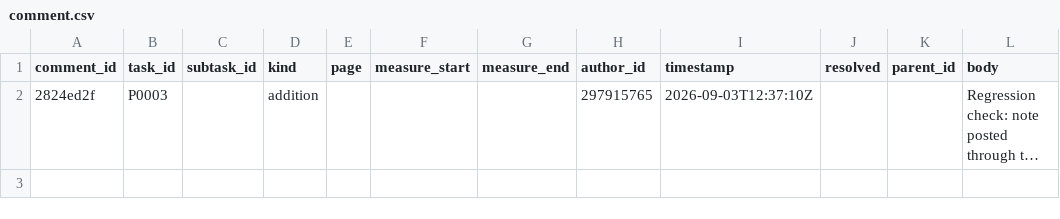
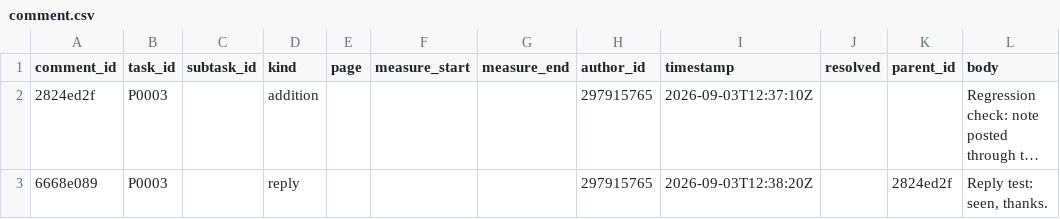
Before and after one commit to ohwjdev/test8, a CSV file: tracking/comment.csv, drawn as a sheet; long unchanged cells end in …; the diff names each change by its address in the sheet, - before the commit and + after, or states it on an @@ line.

```diff
--- a/tracking/comment.csv
+++ b/tracking/comment.csv
+row 3: 6668e089 | P0003 |  | reply |  |  |  | 297915765 | 2026-09-03T12:38:20Z |  | 2824ed2f | Reply test: seen, thanks.
```
Also changed, not shown: tracking/history.csv.
